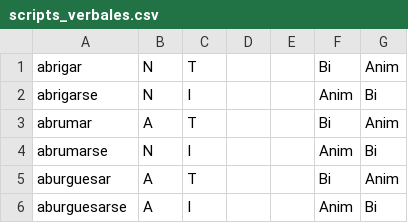
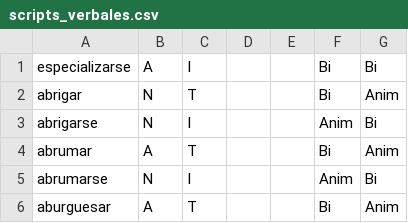
Before and after one commit to fbalbachan/TecnoNews, a CSV file: prototype/resources/scripts_verbales.csv, drawn as a sheet; only a part is shown; the shorter side is filled out with more unchanged rows; the diff names each change by its address in the sheet, - before the commit and + after, or states it on an @@ line.

```diff
--- a/prototype/resources/scripts_verbales.csv
+++ b/prototype/resources/scripts_verbales.csv
+row 1: especializarse | A | I |  |  | Bi | Bi
```
Also changed, not shown: 8 other files.
